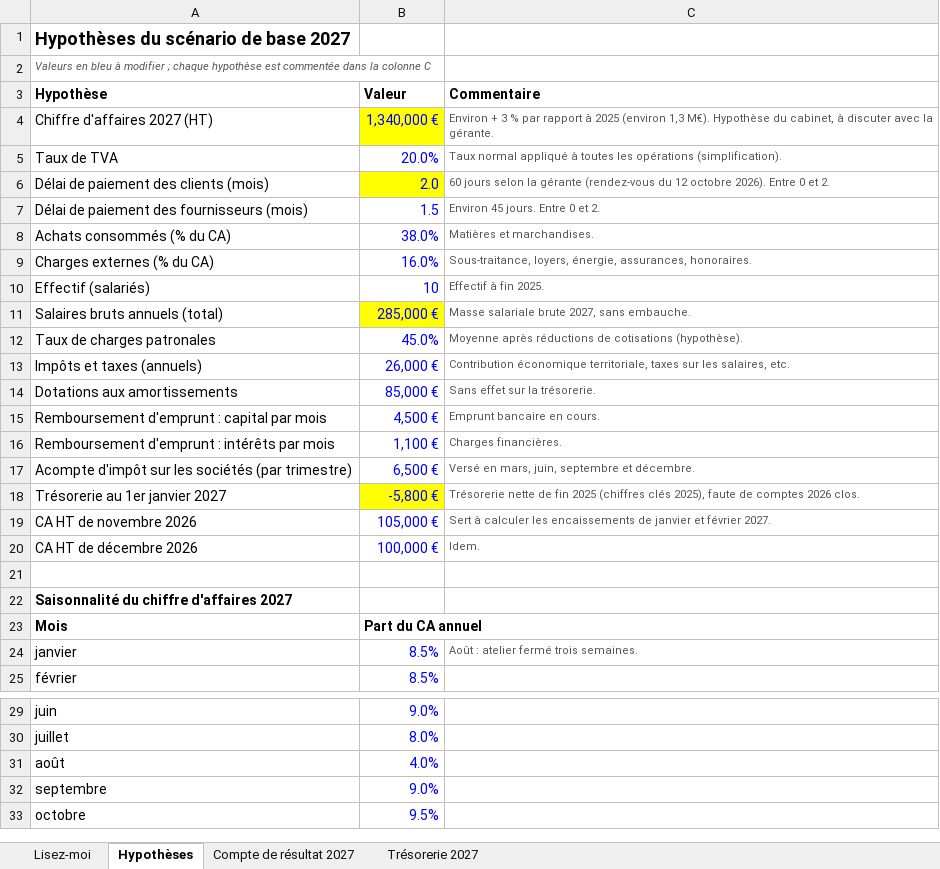
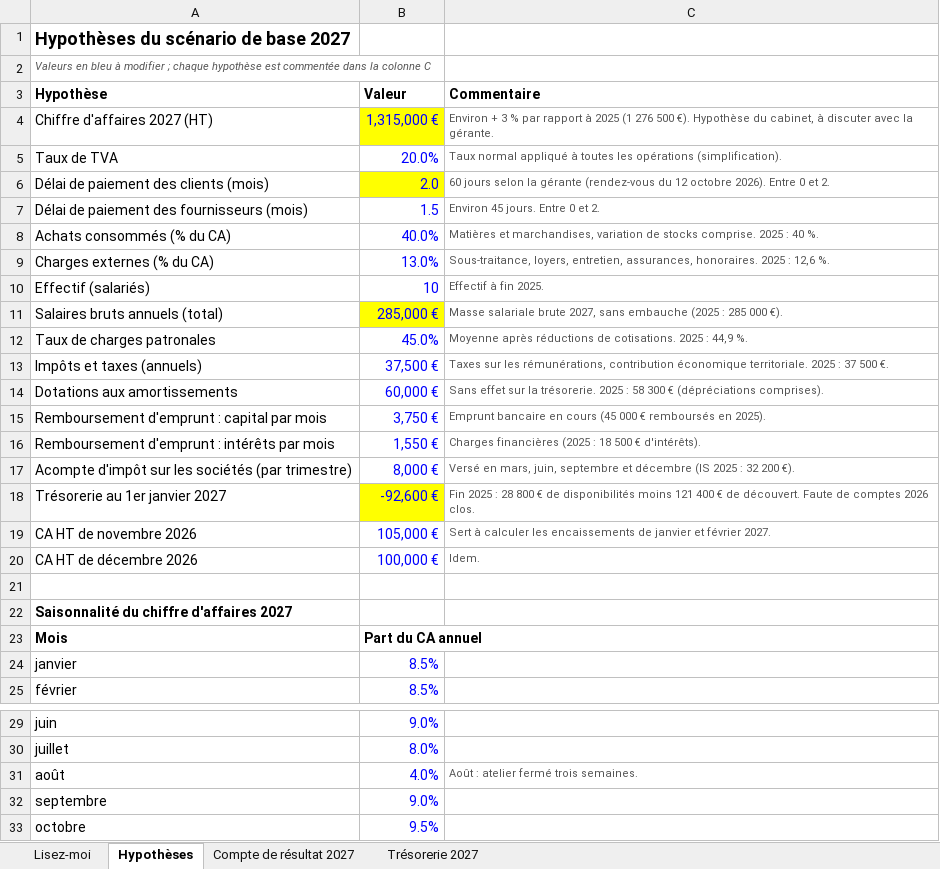
Before and after one commit to lionelmyszka2/supports-fichiers, an Excel workbook: durand-previsionnel-2027.xlsx, sheet Hypothèses, drawn as a sheet; only a part is shown, gaps mark what is left out; values as stored, in another font and other column widths than the file's, no borders; the diff names each change by its address in the sheet, - before the commit and + after, or states it on an @@ line.

Commit message:
Prévisionnel 2027 aligné sur la balance corrigée (trésorerie de départ − 92 600 €)

```diff
--- a/durand-previsionnel-2027.xlsx (sheet Hypothèses)
+++ b/durand-previsionnel-2027.xlsx (sheet Hypothèses)
-B4 (Valeur): 1,340,000 €
+B4 (Valeur): 1,315,000 €
-C4 (Commentaire): …à 2025 (environ 1,3 M€). Hypothèse du…
+C4 (Commentaire): …à 2025 (1 276 500 €). Hypothèse du…
-B8 (Valeur): 38.0%
+B8 (Valeur): 40.0%
-C8 (Commentaire): Matières et marchandises.
+C8 (Commentaire): Matières et marchandises, variation de stocks comprise. 2025 : 40 %.
-B9 (Valeur): 16.0%
+B9 (Valeur): 13.0%
-C9 (Commentaire): Sous-traitance, loyers, énergie, assurances, honoraires.
+C9 (Commentaire): Sous-traitance, loyers, entretien, assurances, honoraires. 2025 : 12,6 %.
-C11 (Commentaire): …2027, sans embauche.
+C11 (Commentaire): …2027, sans embauche (2025 : 285 000 €).
-C12 (Commentaire): …réductions de cotisations (hypothèse).
+C12 (Commentaire): …réductions de cotisations. 2025 : 44,9 %.
-B13 (Valeur): 26,000 €
+B13 (Valeur): 37,500 €
-C13 (Commentaire): Contribution économique territoriale, taxes sur les salaires, etc.
+C13 (Commentaire): Taxes sur les rémunérations, contribution économique territoriale. 2025 : 37 500 €.
-B14 (Valeur): 85,000 €
+B14 (Valeur): 60,000 €
-C14 (Commentaire): …la trésorerie.
+C14 (Commentaire): …la trésorerie. 2025 : 58 300 € (dépréciations comprises).
-B15 (Valeur): 4,500 €
+B15 (Valeur): 3,750 €
-C15 (Commentaire): Emprunt bancaire en cours.
+C15 (Commentaire): Emprunt bancaire en cours (45 000 € remboursés en 2025).
-B16 (Valeur): 1,100 €
+B16 (Valeur): 1,550 €
-C16 (Commentaire): Charges financières.
+C16 (Commentaire): Charges financières (2025 : 18 500 € d'intérêts).
-B17 (Valeur): 6,500 €
+B17 (Valeur): 8,000 €
-C17 (Commentaire): …septembre et décembre.
+C17 (Commentaire): …septembre et décembre (IS 2025 : 32 200 €).
-B18 (Valeur): -5,800 €
+B18 (Valeur): -92,600 €
-C18 (Commentaire): Trésorerie nette de fin 2025 (chiffres clés 2025), faute de comptes…
+C18 (Commentaire): Fin 2025 : 28 800 € de disponibilités moins 121 400 € de découvert. Faute de comptes…
-C24 (Commentaire): Août : atelier fermé trois semaines.
+C24 (Commentaire): (empty)
-C31 (Commentaire): (empty)
+C31 (Commentaire): Août : atelier fermé trois semaines.
```
Also changed, not shown: sheet Trésorerie 2027, sheet Compte de résultat 2027, sheet Lisez-moi.
